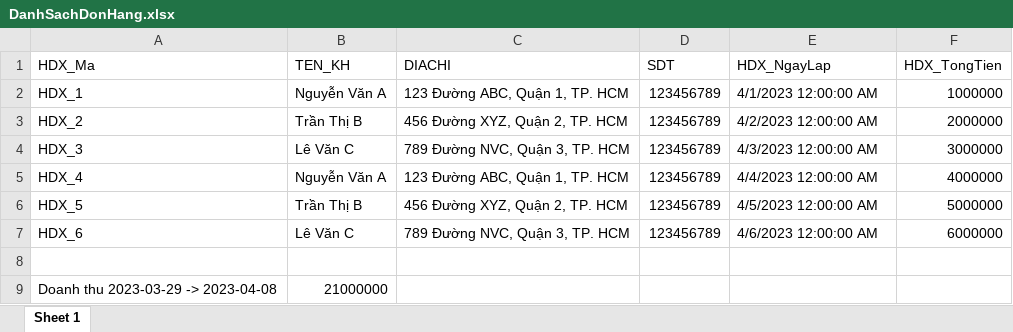
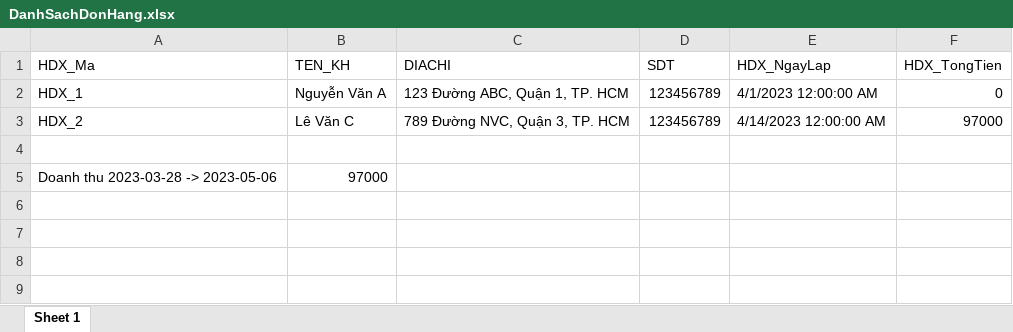
Before and after one commit to toandokhanh/SalesManagement, an Excel workbook: QLyBanVatTu/GUI/bin/Debug/DanhSachDonHang.xlsx, sheet Sheet 1, drawn as a sheet; values as stored, in another font and other column widths than the file's, no borders; removed rows and columns are numbered as before the commit, all else as after; the diff names each change by its address in the sheet, - before the commit and + after, or states it on an @@ line.

```diff
--- a/QLyBanVatTu/GUI/bin/Debug/DanhSachDonHang.xlsx (sheet Sheet 1)
+++ b/QLyBanVatTu/GUI/bin/Debug/DanhSachDonHang.xlsx (sheet Sheet 1)
-F2 (HDX_TongTien): 1000000
+F2 (HDX_TongTien): 0
-B3 (TEN_KH): Trần Thị B
+B3 (TEN_KH): Lê Văn C
-C3 (DIACHI): 456 Đường XYZ, Quận 2, TP. HCM
+C3 (DIACHI): 789 Đường NVC, Quận 3, TP. HCM
-E3 (HDX_NgayLap): 4/2/2023 12:00:00 AM
+E3 (HDX_NgayLap): 4/14/2023 12:00:00 AM
-F3 (HDX_TongTien): 2000000
+F3 (HDX_TongTien): 97000
-row 4: HDX_3 | Lê Văn C | 789 Đường NVC, Quận 3, TP. HCM | 123456789 | 4/3/2023 12:00:00 AM | 3000000
-row 5: HDX_4 | Nguyễn Văn A | 123 Đường ABC, Quận 1, TP. HCM | 123456789 | 4/4/2023 12:00:00 AM | 4000000
-row 6: HDX_5 | Trần Thị B | 456 Đường XYZ, Quận 2, TP. HCM | 123456789 | 4/5/2023 12:00:00 AM | 5000000
-row 7: HDX_6 | Lê Văn C | 789 Đường NVC, Quận 3, TP. HCM | 123456789 | 4/6/2023 12:00:00 AM | 6000000
-row 9: Doanh thu 2023-03-29 -> 2023-04-08 | 21000000
+row 5: Doanh thu 2023-03-28 -> 2023-05-06 | 97000
```
Also changed, not shown: QLyBanVatTu/GUI/bin/Debug/DanhSachKhachhang.xlsx, 57 other files.
